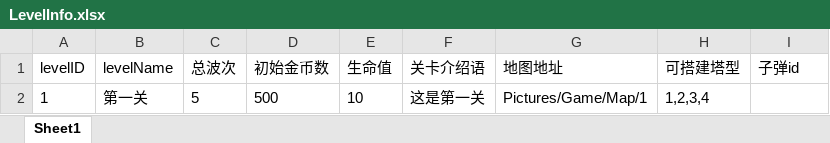
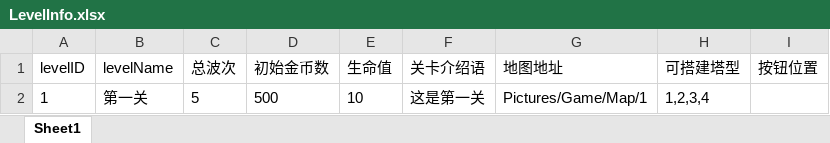
Before and after one commit to takararei/MyUnityGame, an Excel workbook: Excel/LevelInfo.xlsx, sheet Sheet1, drawn as a sheet; values as stored, in another font and other column widths than the file's, no borders; the diff names each change by its address in the sheet, - before the commit and + after, or states it on an @@ line.

Commit message:
提交说明： 1.完成LevelInfo坐标数据配置脚本 2.制作Btn_MapLevel预制体 3.对关卡按钮的脚本部分编写

```diff
--- a/Excel/LevelInfo.xlsx (sheet Sheet1)
+++ b/Excel/LevelInfo.xlsx (sheet Sheet1)
-I1: 子弹id
+I1: 按钮位置
```
Also changed, not shown: 14 other files.
